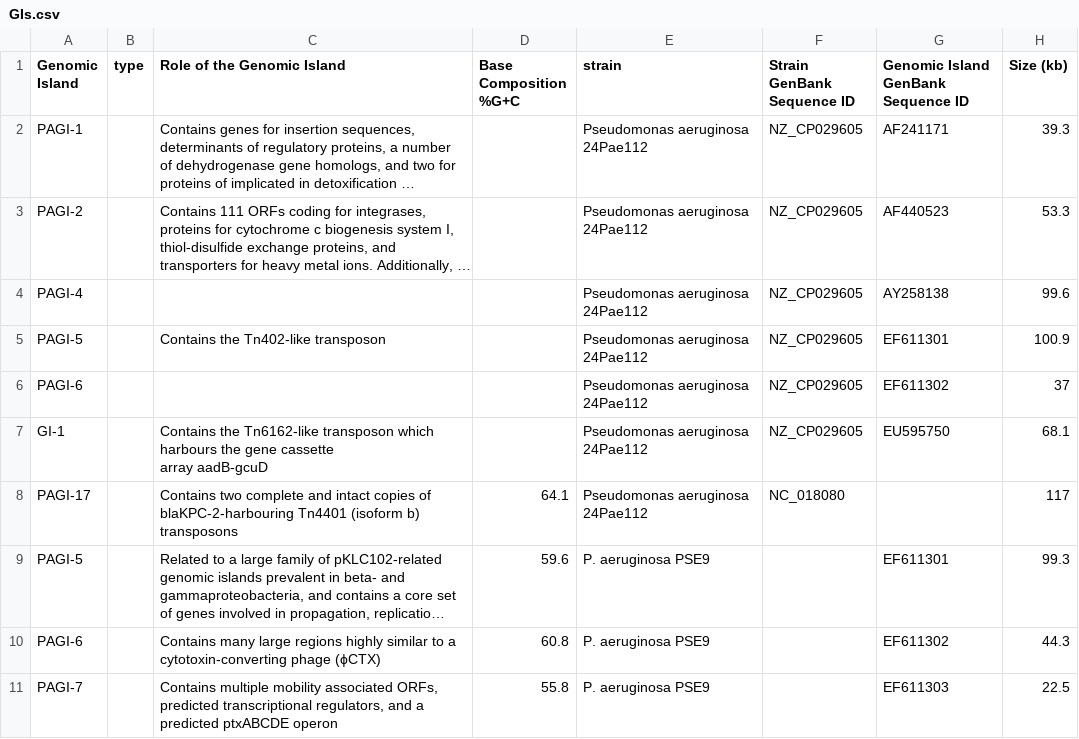
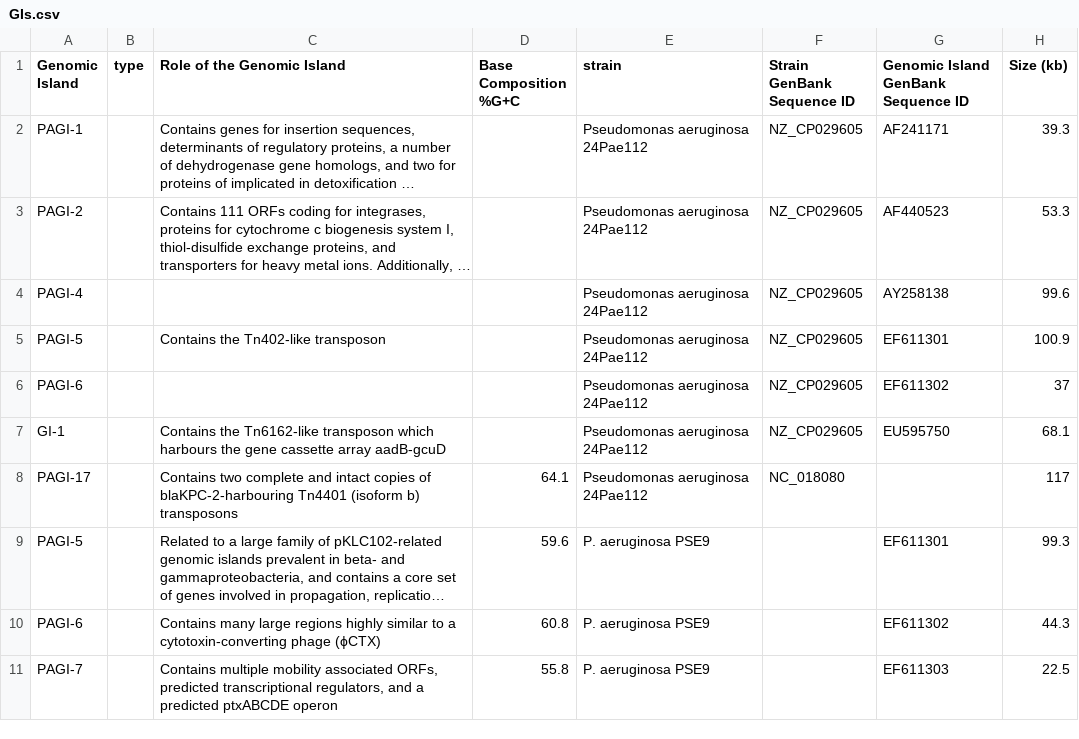
Before and after one commit to brinkmanlab/curated_GIs, a CSV file: GIs.csv, drawn as a sheet; only a part is shown; long unchanged cells end in …; the diff names each change by its address in the sheet, - before the commit and + after, or states it on an @@ line.

Commit message:
Remove newline

```diff
--- a/GIs.csv
+++ b/GIs.csv
-C7 (Role of the Genomic Island): …array aadB-gcuD
+C7 (Role of the Genomic Island): …array aadB-gcuD
```
